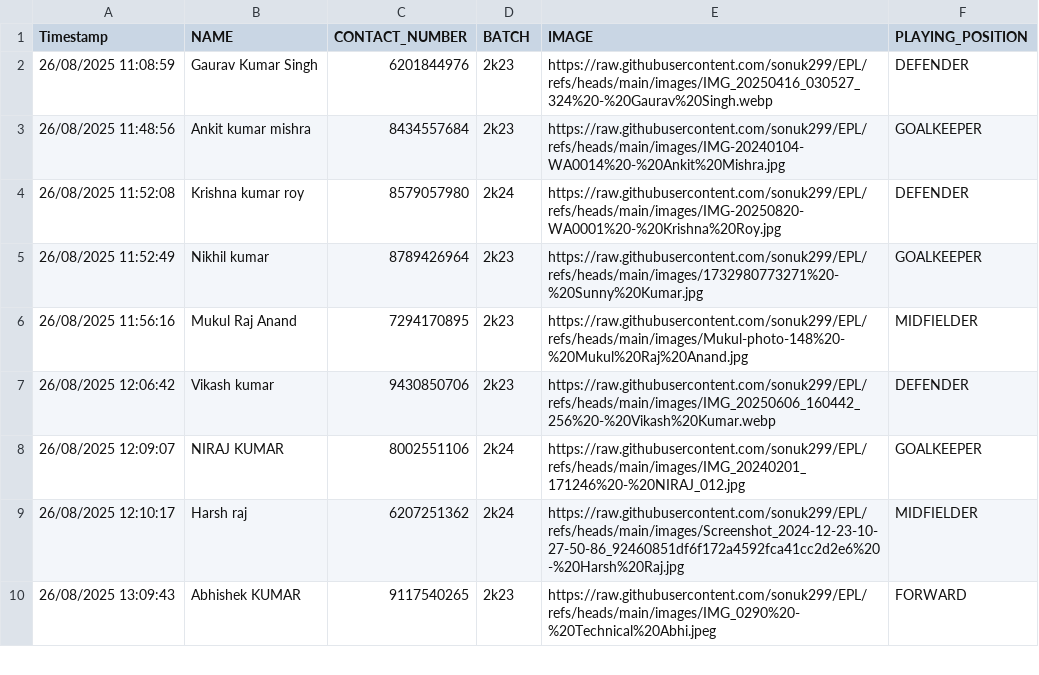
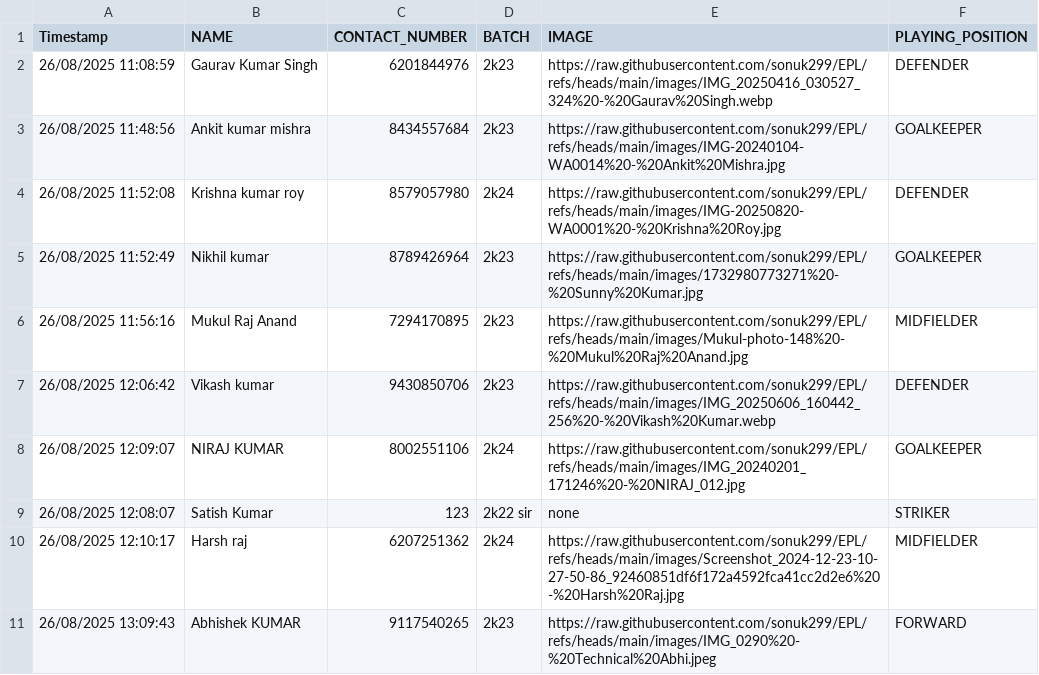
Before and after one commit to sonuk299/EPL, a CSV file: EPL (Responses) - Form responses 1.csv, drawn as a sheet; only a part is shown.

Commit message:
Update EPL (Responses) - Form responses 1.csv

```diff
--- a/EPL (Responses) - Form responses 1.csv
+++ b/EPL (Responses) - Form responses 1.csv
@@ -8,2 +8,3 @@ Timestamp,NAME,CONTACT_NUMBER,BATCH,IMAGE,PLAYING_POSITION
 26/08/2025 12:09:07,NIRAJ KUMAR,8002551106,2k24,https://raw.githubusercontent.com/sonuk299/EPL/refs/heads/main/images/IMG_20240201_171246%20-%20NIRAJ_012.jpg,GOALKEEPER
+26/08/2025 12:08:07, Satish Kumar,123,2k22 sir,none,STRIKER
 26/08/2025 12:10:17,Harsh raj,6207251362,2k24,https://raw.githubusercontent.com/sonuk299/EPL/refs/heads/main/images/Screenshot_2024-12-23-10-27-50-86_92460851df6f172a4592fca41cc2d2e6%20-%20Harsh%20Raj.jpg,MIDFIELDER
```
